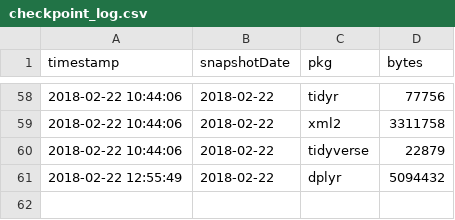
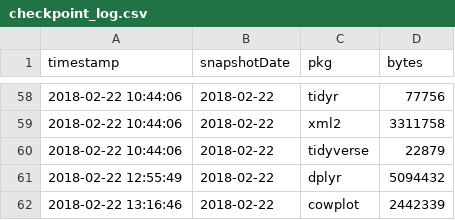
Before and after one commit to everhartlab/SscPhenoProj, a CSV file: .checkpoint/checkpoint_log.csv, drawn as a sheet; only a part is shown, gaps mark what is left out.

```diff
--- a/.checkpoint/checkpoint_log.csv
+++ b/.checkpoint/checkpoint_log.csv
@@ -61 +61,2 @@
 2018-02-22 12:55:49,"2018-02-22","dplyr","5094432"
+2018-02-22 13:16:46,"2018-02-22","cowplot","2442339"
```
Also changed, not shown: 3 other files.
